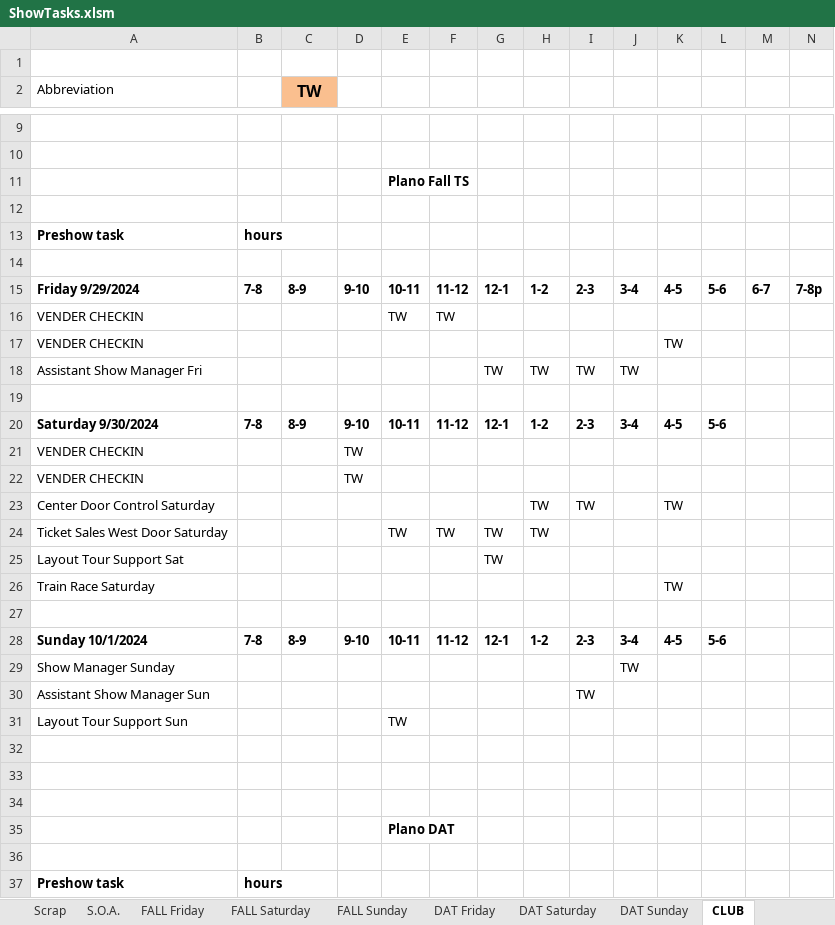
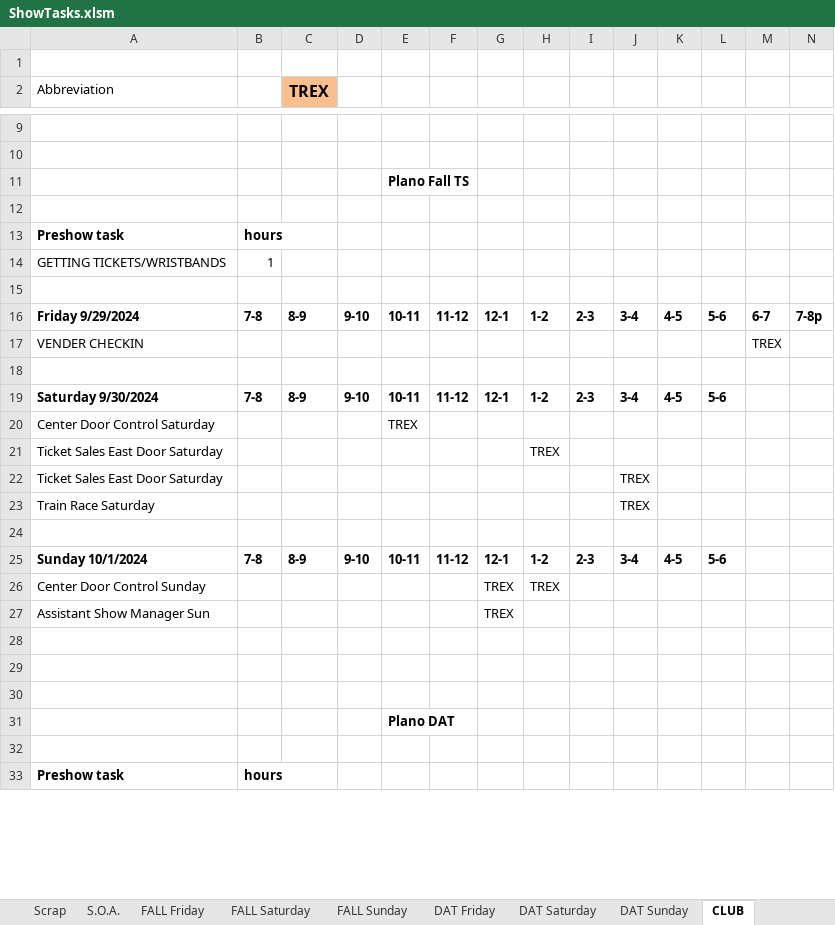
Before and after one commit to McLae/dfwtrainshows, an Excel workbook: ShowTasks.xlsm, sheet CLUB, drawn as a sheet; only a part is shown, gaps mark what is left out; values as stored, in another font and other column widths than the file's, no borders; charts and pictures not drawn; removed rows and columns are numbered as before the commit, all else as after; rows hold the shown columns only; the diff covers the shown part only; the diff names each change by its address in the sheet, - before the commit and + after, or states it on an @@ line.

Commit message:
Update ShowTasks.xlsm
date for January Sunday, new club rep name

```diff
--- a/ShowTasks.xlsm (sheet CLUB)
+++ b/ShowTasks.xlsm (sheet CLUB)
-C2: TW
+C2: TREX
+row 14: GETTING TICKETS/WRISTBANDS | 1
-row 16: VENDER CHECKIN |  |  |  | TW | TW
-K17: TW
+K17: (empty)
-M17: (empty)
+M17: TREX
-row 18: Assistant Show Manager Fri |  |  |  |  |  | TW | TW | TW | TW
-row 21: VENDER CHECKIN |  |  | TW
-row 22: VENDER CHECKIN |  |  | TW
-row 23: Center Door Control Saturday |  |  |  |  |  |  | TW | TW |  | TW
-row 24: Ticket Sales West Door Saturday |  |  |  | TW | TW | TW | TW
-row 25: Layout Tour Support Sat |  |  |  |  |  | TW
+row 20: Center Door Control Saturday |  |  |  | TREX
+row 21: Ticket Sales East Door Saturday |  |  |  |  |  |  | TREX
+row 22: Ticket Sales East Door Saturday |  |  |  |  |  |  |  |  | TREX
-J23: (empty)
+J23: TREX
-K23: TW
+K23: (empty)
-row 29: Show Manager Sunday |  |  |  |  |  |  |  |  | TW
+row 26: Center Door Control Sunday |  |  |  |  |  | TREX | TREX
-G27: (empty)
+G27: TREX
-I27: TW
+I27: (empty)
-row 31: Layout Tour Support Sun |  |  |  | TW
```
Also changed, not shown: 6 added rows, 8 removed rows and 5 edited cells elsewhere in this sheet, sheet DAT Sunday, sheet Scrap, sheet Participants, charts or pictures.
